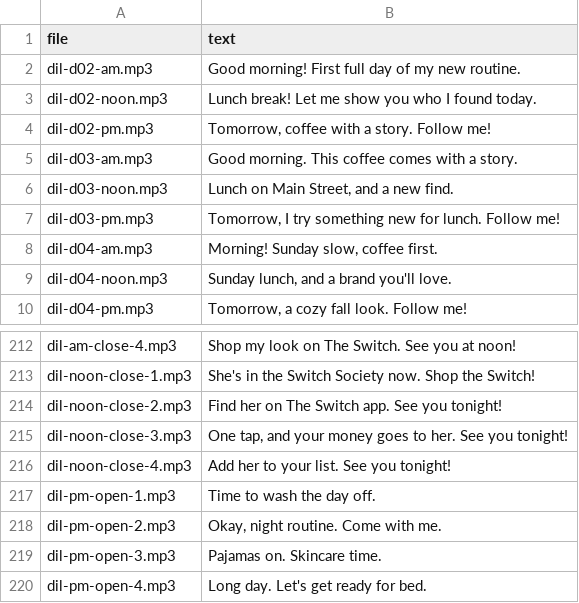
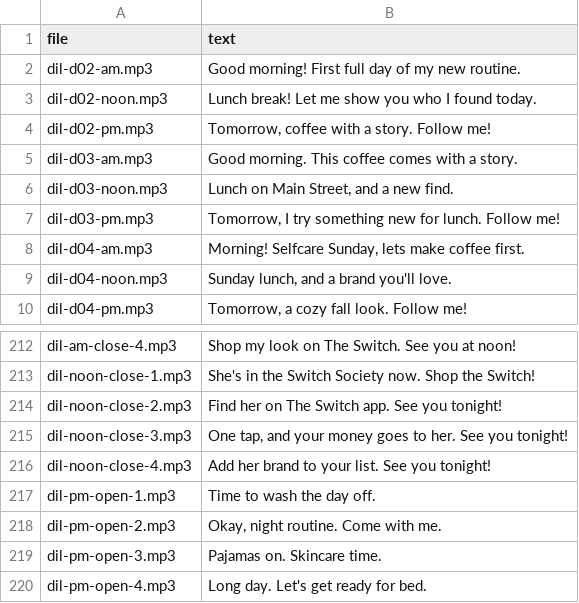
Before and after one commit to ondemandtd/switch-social-videos, a CSV file: voice/dil-lines.csv, drawn as a sheet; only a part is shown, gaps mark what is left out; the diff covers the shown part only.

```diff
--- a/voice/dil-lines.csv
+++ b/voice/dil-lines.csv
@@ -7,3 +7,3 @@ dil-d03-noon.mp3,"Lunch on Main Street, and a new find."
 dil-d03-pm.mp3,"Tomorrow, I try something new for lunch. Follow me!"
-dil-d04-am.mp3,"Morning! Sunday slow, coffee first."
+dil-d04-am.mp3,"Morning! Selfcare Sunday, lets make coffee first."
 dil-d04-noon.mp3,"Sunday lunch, and a brand you'll love."
@@ -215,3 +215,3 @@ dil-noon-close-2.mp3,Find her on The Switch app. See you tonight!
 dil-noon-close-3.mp3,"One tap, and your money goes to her. See you tonight!"
-dil-noon-close-4.mp3,Add her to your list. See you tonight!
+dil-noon-close-4.mp3,Add her brand to your list. See you tonight!
 dil-pm-open-1.mp3,Time to wash the day off.
```
Also changed, not shown: 32 edited cells elsewhere in this file.
